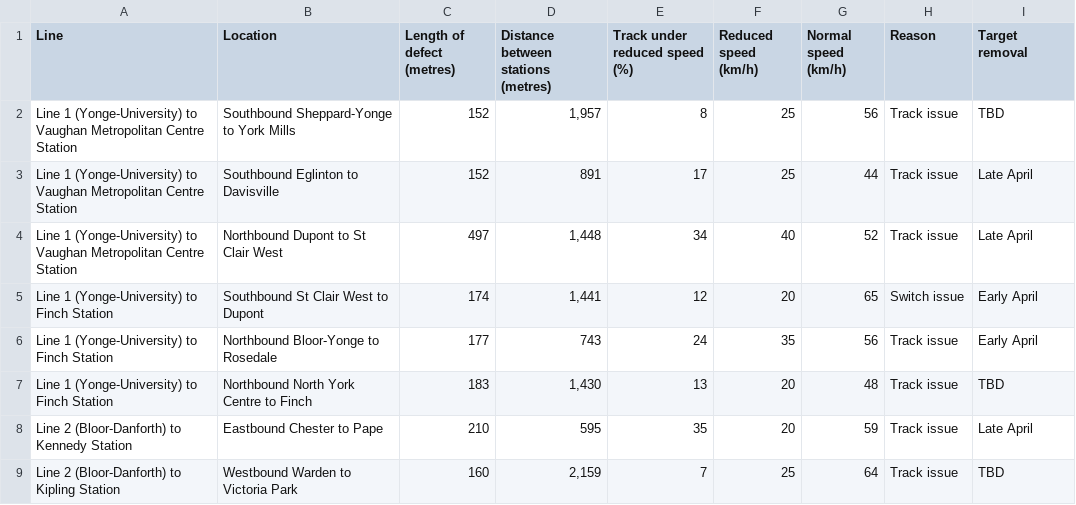
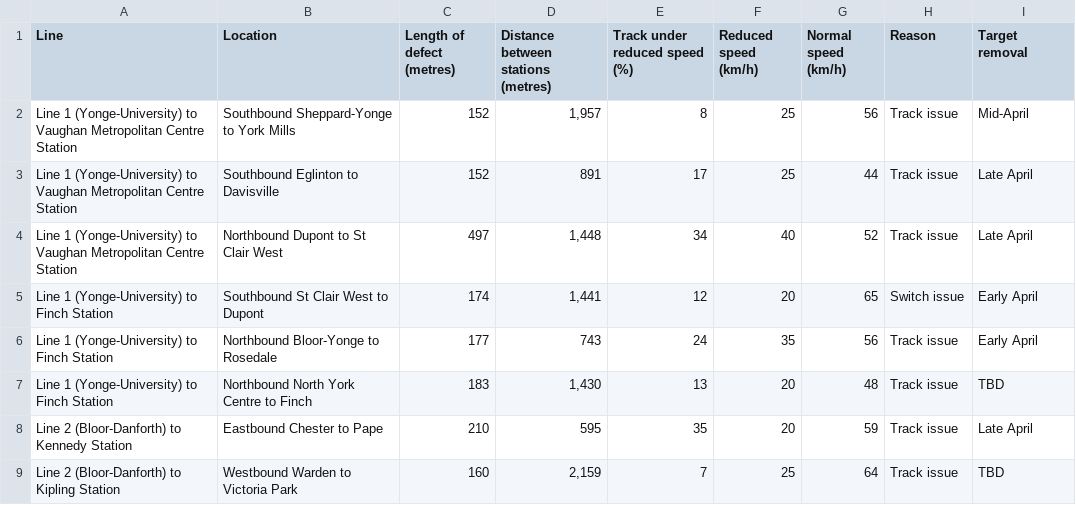
Before and after one commit to thomassth/to-bus-stations, a CSV file: data/ttc/slow-zone/ttc-slow-zones.csv, drawn as a sheet.

```diff
--- a/data/ttc/slow-zone/ttc-slow-zones.csv
+++ b/data/ttc/slow-zone/ttc-slow-zones.csv
@@ -1,3 +1,3 @@
 Line,Location,Length of defect (metres),Distance between stations (metres),Track under reduced speed (%),Reduced speed (km/h),Normal speed (km/h),Reason,Target removal
-Line 1 (Yonge-University) to Vaughan Metropolitan Centre Station,Southbound Sheppard-Yonge to York Mills,152,"1,957",8,25,56,Track issue,TBD
+Line 1 (Yonge-University) to Vaughan Metropolitan Centre Station,Southbound Sheppard-Yonge to York Mills,152,"1,957",8,25,56,Track issue,Mid-April
 Line 1 (Yonge-University) to Vaughan Metropolitan Centre Station,Southbound Eglinton to Davisville,152,891,17,25,44,Track issue,Late April
```
Also changed, not shown: 1 other file.
